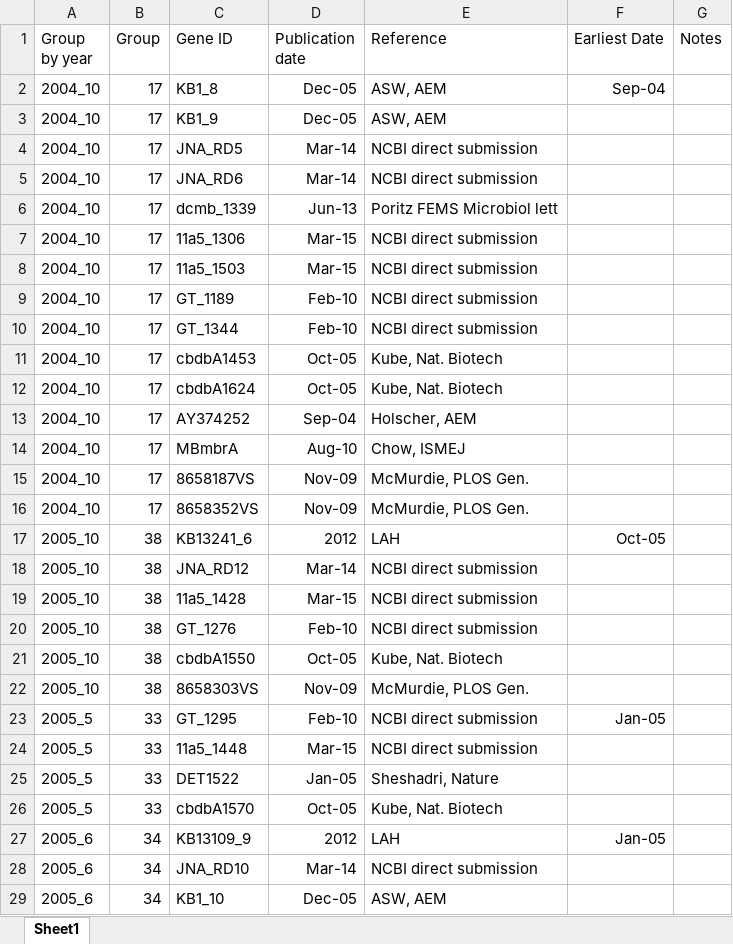
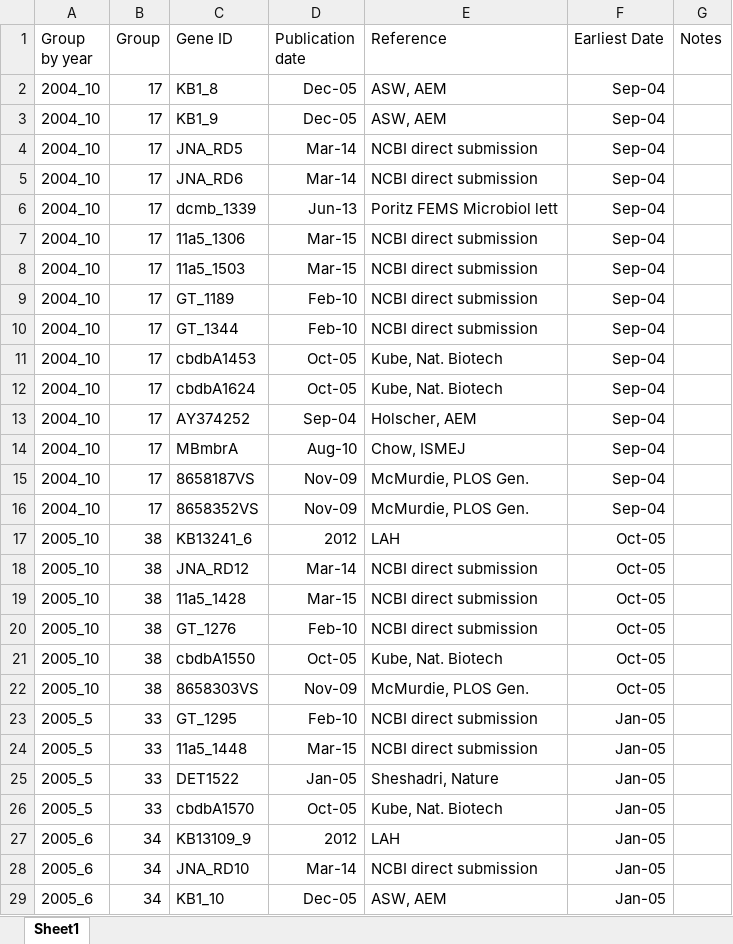
Before and after one commit to Elizabeth-Edwards-Lab/rdase_db, an Excel workbook: data/ortholog_group_naming_09052016.xlsx, sheet Sheet1, drawn as a sheet; only a part is shown; values as stored, in another font and other column widths than the file's, no borders; the diff covers the shown part only; the diff names each change by its address in the sheet, - before the commit and + after, or states it on an @@ line.

Commit message:
make two rake file import data

```diff
--- a/data/ortholog_group_naming_09052016.xlsx (sheet Sheet1)
+++ b/data/ortholog_group_naming_09052016.xlsx (sheet Sheet1)
-F3:F16 (Earliest Date): (empty)
+F3:F16 (Earliest Date): Sep-04
-F18:F22 (Earliest Date): (empty)
+F18:F22 (Earliest Date): Oct-05
-F24:F26 (Earliest Date): (empty)
+F24:F26 (Earliest Date): Jan-05
-F28:F29 (Earliest Date): (empty)
+F28:F29 (Earliest Date): Jan-05
```
Also changed, not shown: 3 removed rows and 157 edited cells elsewhere in this sheet, 38 other files.
